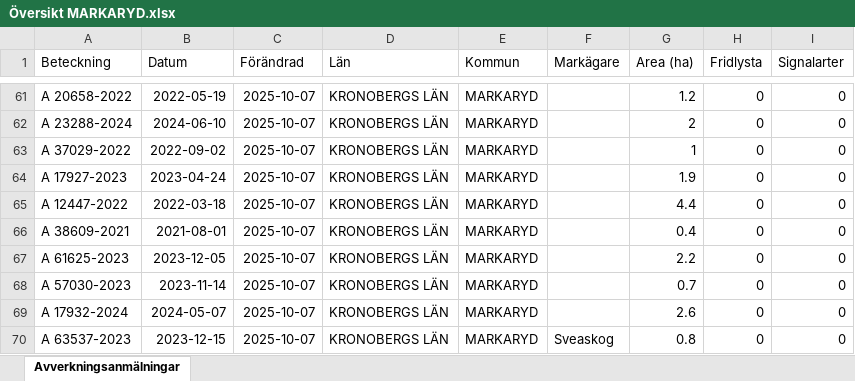
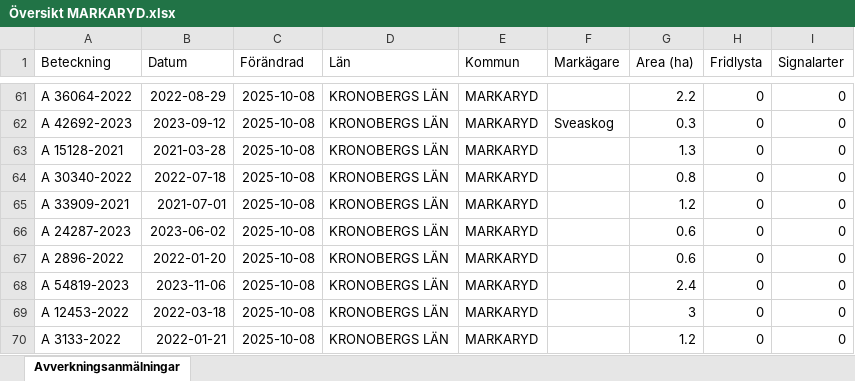
Before and after one commit to klasma/Logging_0767, an Excel workbook: Översikt MARKARYD.xlsx, sheet Avverkningsanmälningar, drawn as a sheet; only a part is shown, gaps mark what is left out; values as stored, in another font and other column widths than the file's, no borders; the diff covers the shown part only; the diff names each change by its address in the sheet, - before the commit and + after, or states it on an @@ line.

```diff
--- a/Översikt MARKARYD.xlsx (sheet Avverkningsanmälningar)
+++ b/Översikt MARKARYD.xlsx (sheet Avverkningsanmälningar)
-A61 (Beteckning): A 20658-2022
+A61 (Beteckning): A 36064-2022
-B61 (Datum): 2022-05-19
+B61 (Datum): 2022-08-29
-C61:C70 (Förändrad): 2025-10-07
+C61:C70 (Förändrad): 2025-10-08
-G61 (Area (ha)): 1.2
+G61 (Area (ha)): 2.2
-A62 (Beteckning): A 23288-2024
+A62 (Beteckning): A 42692-2023
-B62 (Datum): 2024-06-10
+B62 (Datum): 2023-09-12
-F62 (Markägare): (empty)
+F62 (Markägare): Sveaskog
-G62 (Area (ha)): 2
+G62 (Area (ha)): 0.3
-A63 (Beteckning): A 37029-2022
+A63 (Beteckning): A 15128-2021
-B63 (Datum): 2022-09-02
+B63 (Datum): 2021-03-28
-G63 (Area (ha)): 1
+G63 (Area (ha)): 1.3
-A64 (Beteckning): A 17927-2023
+A64 (Beteckning): A 30340-2022
-B64 (Datum): 2023-04-24
+B64 (Datum): 2022-07-18
-G64 (Area (ha)): 1.9
+G64 (Area (ha)): 0.8
-A65 (Beteckning): A 12447-2022
+A65 (Beteckning): A 33909-2021
-B65 (Datum): 2022-03-18
+B65 (Datum): 2021-07-01
-G65 (Area (ha)): 4.4
+G65 (Area (ha)): 1.2
-A66 (Beteckning): A 38609-2021
+A66 (Beteckning): A 24287-2023
-B66 (Datum): 2021-08-01
+B66 (Datum): 2023-06-02
-G66 (Area (ha)): 0.4
+G66 (Area (ha)): 0.6
-A67 (Beteckning): A 61625-2023
+A67 (Beteckning): A 2896-2022
-B67 (Datum): 2023-12-05
+B67 (Datum): 2022-01-20
-G67 (Area (ha)): 2.2
+G67 (Area (ha)): 0.6
-A68 (Beteckning): A 57030-2023
+A68 (Beteckning): A 54819-2023
-B68 (Datum): 2023-11-14
+B68 (Datum): 2023-11-06
-G68 (Area (ha)): 0.7
+G68 (Area (ha)): 2.4
-A69 (Beteckning): A 17932-2024
+A69 (Beteckning): A 12453-2022
-B69 (Datum): 2024-05-07
+B69 (Datum): 2022-03-18
-G69 (Area (ha)): 2.6
+G69 (Area (ha)): 3
-A70 (Beteckning): A 63537-2023
+A70 (Beteckning): A 3133-2022
-B70 (Datum): 2023-12-15
+B70 (Datum): 2022-01-21
-F70 (Markägare): Sveaskog
+F70 (Markägare): (empty)
-G70 (Area (ha)): 0.8
+G70 (Area (ha)): 1.2
```
Also changed, not shown: 1666 edited cells elsewhere in this sheet, artfynd/A 29201-2025 artfynd.xlsx, artfynd/A 37062-2021 artfynd.xlsx, 34 other files.
